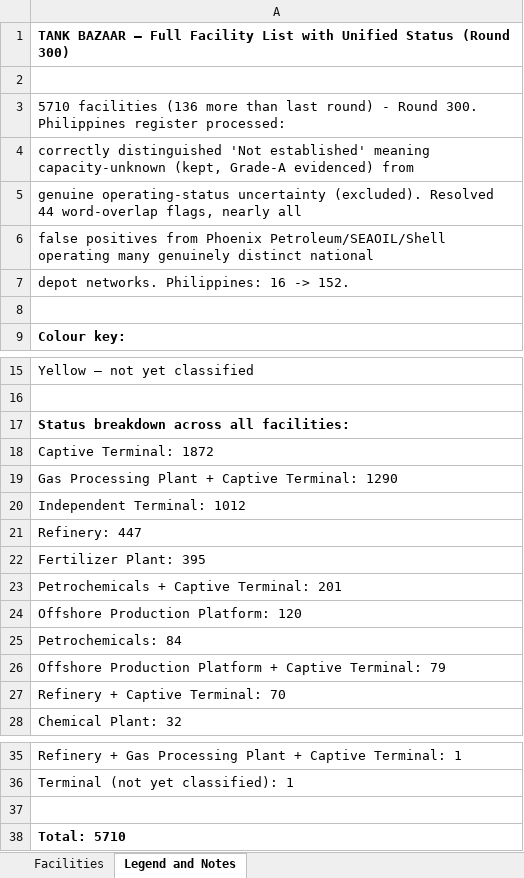
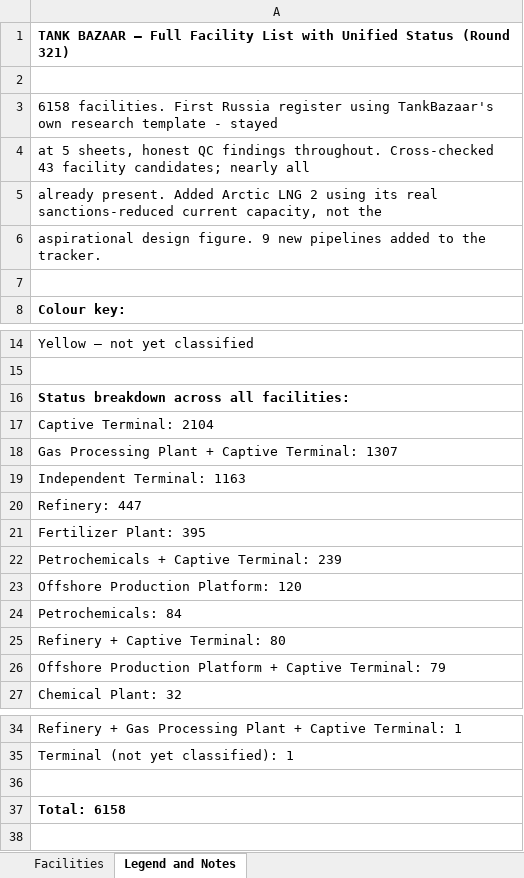
Before and after one commit to shamitrai71/tankbazaar, an Excel workbook: Docs/tank_bazaar_facilities_status.xlsx, sheet Legend and Notes, drawn as a sheet; only a part is shown, gaps mark what is left out; values as stored, in another font and other column widths than the file's, no borders; removed rows and columns are numbered as before the commit, all else as after; the diff names each change by its address in the sheet, - before the commit and + after, or states it on an @@ line.

```diff
--- a/Docs/tank_bazaar_facilities_status.xlsx (sheet Legend and Notes)
+++ b/Docs/tank_bazaar_facilities_status.xlsx (sheet Legend and Notes)
-A1: …Status (Round 300)
+A1: …Status (Round 321)
-A3: 5710 facilities (136 more than last round) - Round 300. Philippines register processed:
+A3: 6158 facilities. First Russia register using TankBazaar's own research template - stayed
-A4: correctly distinguished 'Not established' meaning capacity-unknown (kept, Grade-A evidenced) from
+A4: at 5 sheets, honest QC findings throughout. Cross-checked 43 facility candidates; nearly all
-A5: genuine operating-status uncertainty (excluded). Resolved 44 word-overlap flags, nearly all
+A5: already present. Added Arctic LNG 2 using its real sanctions-reduced current capacity, not the
-A6: false positives from Phoenix Petroleum/SEAOIL/Shell operating many genuinely distinct national
+A6: aspirational design figure. 9 new pipelines added to the tracker.
-row 7: depot networks. Philippines: 16 -> 152.
-A17: Captive Terminal: 1872
+A17: Captive Terminal: 2104
-A18: Gas Processing Plant + Captive Terminal: 1290
+A18: Gas Processing Plant + Captive Terminal: 1307
-A19: Independent Terminal: 1012
+A19: Independent Terminal: 1163
-A22: Petrochemicals + Captive Terminal: 201
+A22: Petrochemicals + Captive Terminal: 239
+row 25: Refinery + Captive Terminal: 80
-row 27: Refinery + Captive Terminal: 70
-A37: Total: 5710
+A37: Total: 6158
```
Also changed, not shown: sheet Facilities, Docs/tank_bazaar_pipeline_tracker.xlsx, 2 other files.
